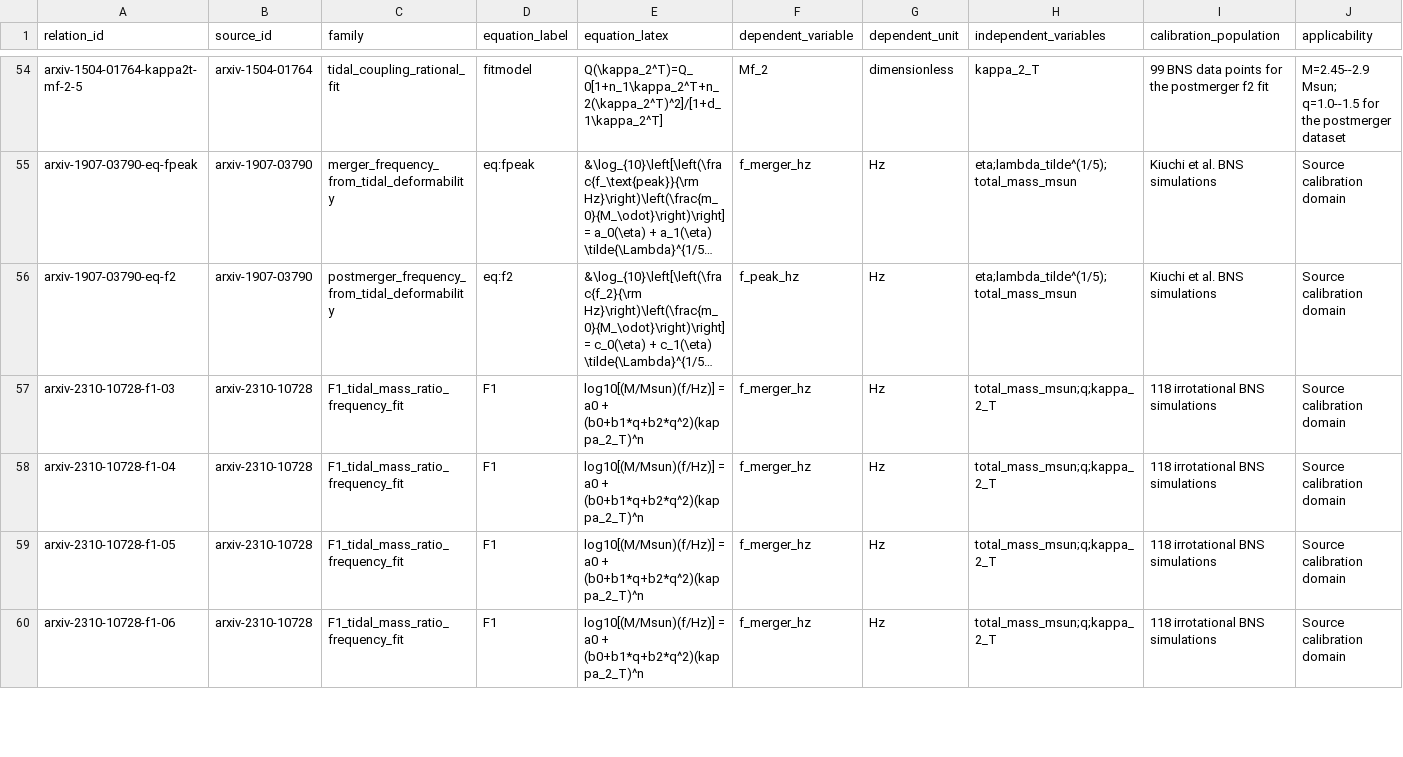
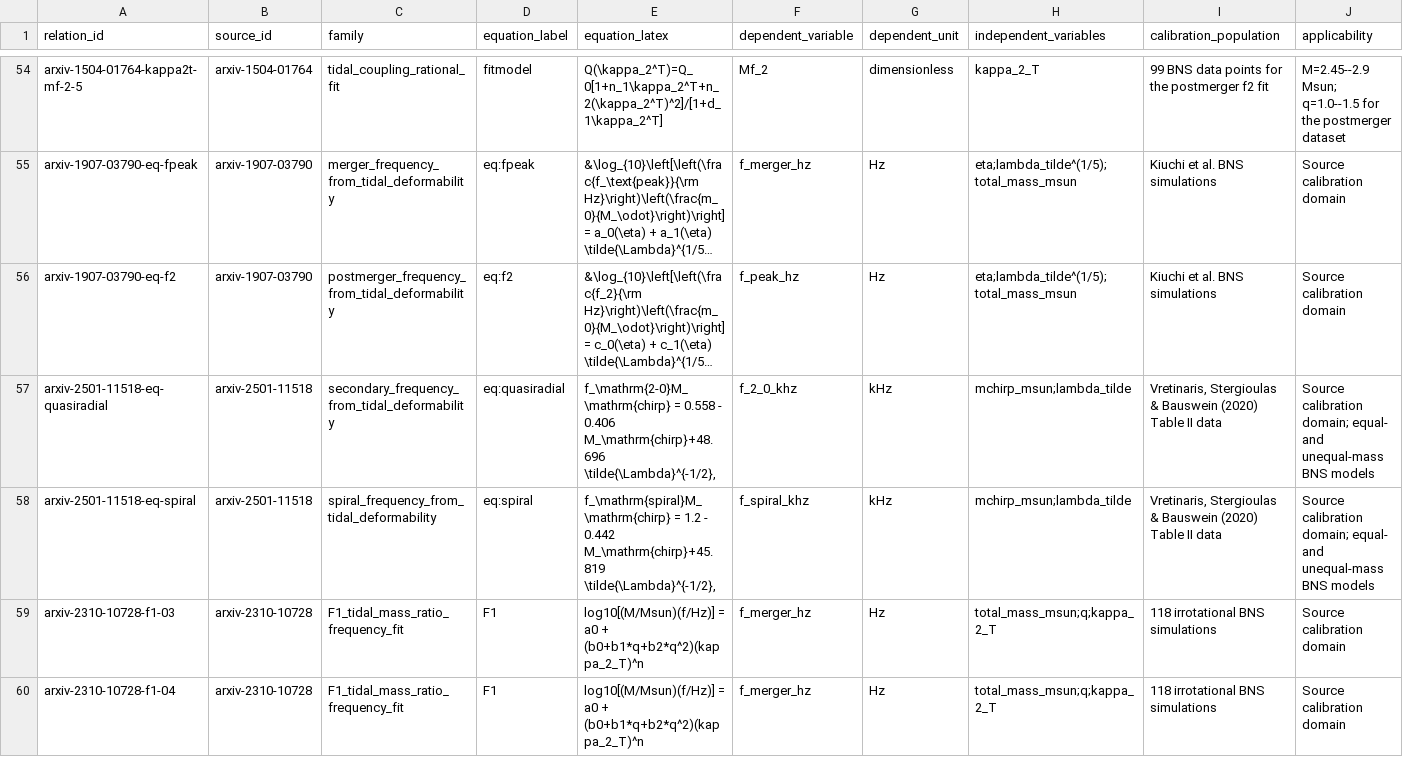
Before and after one commit to svretina/EmpiricalRelations.jl, a CSV file: data/relations/relations.csv, drawn as a sheet; only a part is shown, gaps mark what is left out; the shorter side is filled out with more unchanged rows; long unchanged cells end in …; rows hold the shown columns only; the diff names each change by its address in the sheet, - before the commit and + after, or states it on an @@ line.

```diff
--- a/data/relations/relations.csv
+++ b/data/relations/relations.csv
+row 57: arxiv-2501-11518-eq-quasiradial | arxiv-2501-11518 | secondary_frequency_from_tidal_deformability | eq:quasiradial | f_\mathrm{2-0}M_\mathrm{chirp} = 0.558 - 0.406 M_\mathrm{chirp}+48.696 \tilde{\Lambda}^{-1/2}, | f_2_0_khz | kHz | mchirp_msun;lambda_tilde | Vretinaris, Stergioulas & Bauswein (2020) Table II data | Source calibration domain; equal- and unequal-mass BNS models
+row 58: arxiv-2501-11518-eq-spiral | arxiv-2501-11518 | spiral_frequency_from_tidal_deformability | eq:spiral | f_\mathrm{spiral}M_\mathrm{chirp} = 1.2 - 0.442 M_\mathrm{chirp}+45.819 \tilde{\Lambda}^{-1/2}, | f_spiral_khz | kHz | mchirp_msun;lambda_tilde | Vretinaris, Stergioulas & Bauswein (2020) Table II data | Source calibration domain; equal- and unequal-mass BNS models
```
Also changed, not shown: data/eos.csv, data/extraction_coverage.csv, 16 other files.
